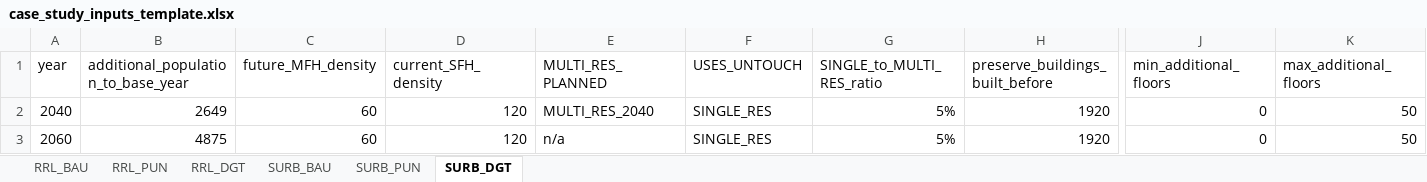
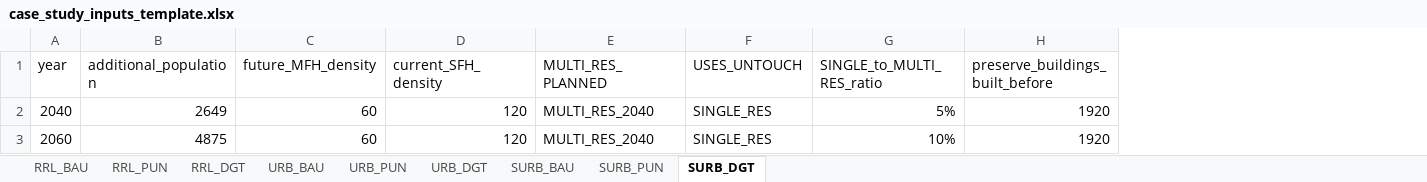
Before and after one commit to architecture-building-systems/cea-remap-ville-plugin, an Excel workbook: remap_ville_plugin/case_study_inputs_template.xlsx, sheet SURB_DGT, drawn as a sheet; only a part is shown, gaps mark what is left out; values as stored, in another font and other column widths than the file's, no borders; the diff names each change by its address in the sheet, - before the commit and + after, or states it on an @@ line.

```diff
--- a/remap_ville_plugin/case_study_inputs_template.xlsx (sheet SURB_DGT)
+++ b/remap_ville_plugin/case_study_inputs_template.xlsx (sheet SURB_DGT)
+sheet tab: URB_BAU
+sheet tab: URB_PUN
+sheet tab: URB_DGT
-column J (min_additional_floors), rows 2-3: 0 | 0
-column K (max_additional_floors), rows 2-3: 50 | 50
-B1: additional_population_to_base_year
+B1: additional_population
-E3 (MULTI_RES_PLANNED): n/a
+E3 (MULTI_RES_PLANNED): MULTI_RES_2040
-G3 (SINGLE_to_MULTI_RES_ratio): 5%
+G3 (SINGLE_to_MULTI_RES_ratio): 10%
```
Also changed, not shown: sheet RRL_BAU, sheet RRL_PUN, sheet RRL_DGT, sheet SURB_BAU, sheet SURB_PUN.
